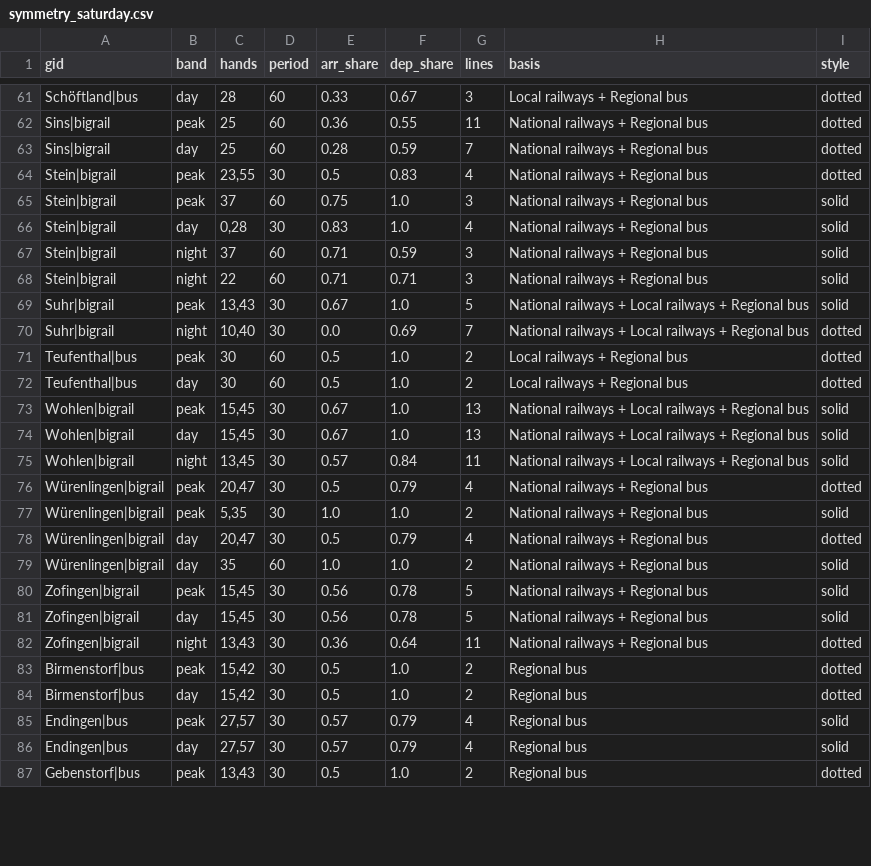
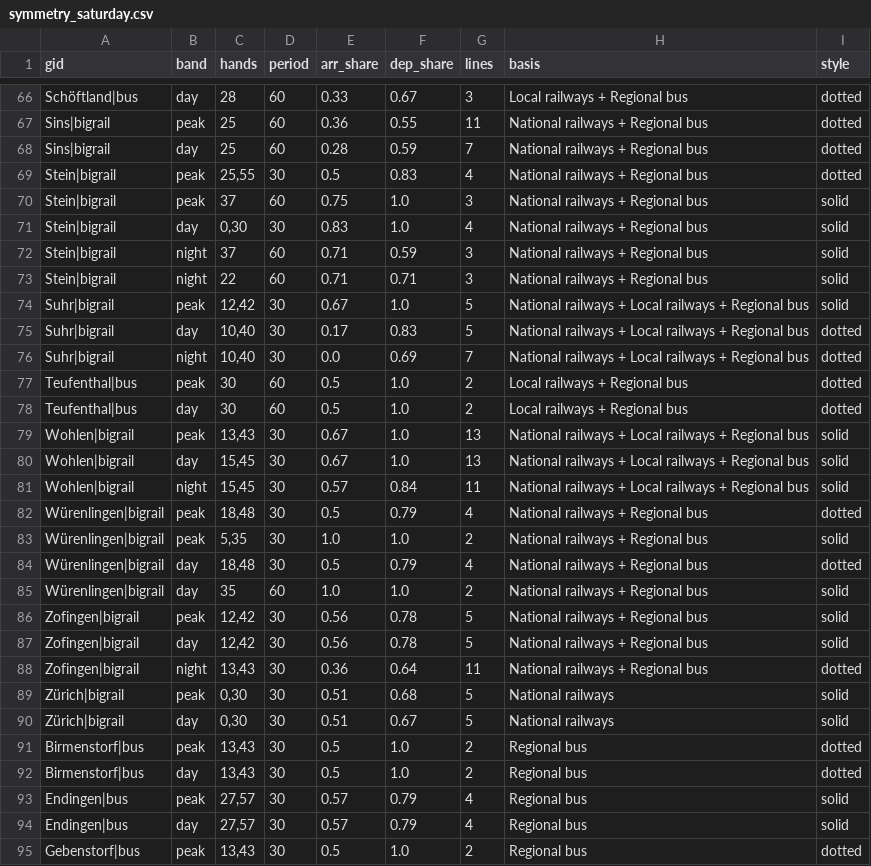
Before and after one commit to CityScope/GipuzkoaClockFaceScheduling, a CSV file: output/aargau/symmetry_saturday.csv, drawn as a sheet; only a part is shown, gaps mark what is left out; the diff covers the shown part only.

```diff
--- a/output/aargau/symmetry_saturday.csv
+++ b/output/aargau/symmetry_saturday.csv
@@ -63,8 +68,9 @@ Sins|bigrail,peak,25,60,0.36,0.55,11,National railways + Regional bus,dotted
 Sins|bigrail,day,25,60,0.28,0.59,7,National railways + Regional bus,dotted
-Stein|bigrail,peak,"23,55",30,0.5,0.83,4,National railways + Regional bus,dotted
+Stein|bigrail,peak,"25,55",30,0.5,0.83,4,National railways + Regional bus,dotted
 Stein|bigrail,peak,37,60,0.75,1.0,3,National railways + Regional bus,solid
-Stein|bigrail,day,"0,28",30,0.83,1.0,4,National railways + Regional bus,solid
+Stein|bigrail,day,"0,30",30,0.83,1.0,4,National railways + Regional bus,solid
 Stein|bigrail,night,37,60,0.71,0.59,3,National railways + Regional bus,solid
 Stein|bigrail,night,22,60,0.71,0.71,3,National railways + Regional bus,solid
-Suhr|bigrail,peak,"13,43",30,0.67,1.0,5,National railways + Local railways + Regional bus,solid
+Suhr|bigrail,peak,"12,42",30,0.67,1.0,5,National railways + Local railways + Regional bus,solid
+Suhr|bigrail,day,"10,40",30,0.17,0.83,5,National railways + Local railways + Regional bus,dotted
 Suhr|bigrail,night,"10,40",30,0.0,0.69,7,National railways + Local railways + Regional bus,dotted
@@ -72,14 +78,16 @@ Teufenthal|bus,peak,30,60,0.5,1.0,2,Local railways + Regional bus,dotted
 Teufenthal|bus,day,30,60,0.5,1.0,2,Local railways + Regional bus,dotted
-Wohlen|bigrail,peak,"15,45",30,0.67,1.0,13,National railways + Local railways + Regional bus,solid
+Wohlen|bigrail,peak,"13,43",30,0.67,1.0,13,National railways + Local railways + Regional bus,solid
 Wohlen|bigrail,day,"15,45",30,0.67,1.0,13,National railways + Local railways + Regional bus,solid
-Wohlen|bigrail,night,"13,45",30,0.57,0.84,11,National railways + Local railways + Regional bus,solid
-Würenlingen|bigrail,peak,"20,47",30,0.5,0.79,4,National railways + Regional bus,dotted
+Wohlen|bigrail,night,"15,45",30,0.57,0.84,11,National railways + Local railways + Regional bus,solid
+Würenlingen|bigrail,peak,"18,48",30,0.5,0.79,4,National railways + Regional bus,dotted
 Würenlingen|bigrail,peak,"5,35",30,1.0,1.0,2,National railways + Regional bus,solid
-Würenlingen|bigrail,day,"20,47",30,0.5,0.79,4,National railways + Regional bus,dotted
+Würenlingen|bigrail,day,"18,48",30,0.5,0.79,4,National railways + Regional bus,dotted
 Würenlingen|bigrail,day,35,60,1.0,1.0,2,National railways + Regional bus,solid
-Zofingen|bigrail,peak,"15,45",30,0.56,0.78,5,National railways + Regional bus,solid
-Zofingen|bigrail,day,"15,45",30,0.56,0.78,5,National railways + Regional bus,solid
+Zofingen|bigrail,peak,"12,42",30,0.56,0.78,5,National railways + Regional bus,solid
+Zofingen|bigrail,day,"12,42",30,0.56,0.78,5,National railways + Regional bus,solid
 Zofingen|bigrail,night,"13,43",30,0.36,0.64,11,National railways + Regional bus,dotted
-Birmenstorf|bus,peak,"15,42",30,0.5,1.0,2,Regional bus,dotted
-Birmenstorf|bus,day,"15,42",30,0.5,1.0,2,Regional bus,dotted
+Zürich|bigrail,peak,"0,30",30,0.51,0.68,5,National railways,solid
+Zürich|bigrail,day,"0,30",30,0.51,0.67,5,National railways,solid
+Birmenstorf|bus,peak,"13,43",30,0.5,1.0,2,Regional bus,dotted
+Birmenstorf|bus,day,"13,43",30,0.5,1.0,2,Regional bus,dotted
 Endingen|bus,peak,"27,57",30,0.57,0.79,4,Regional bus,solid
```
Also changed, not shown: 5 added rows and 28 edited cells elsewhere in this file, output/aargau/symmetry.csv, output/aargau/symmetry_sunday.csv, 34 other files.
